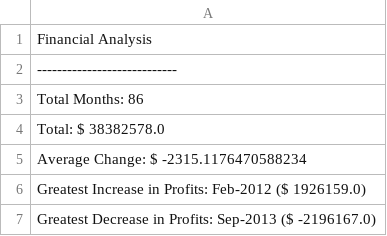
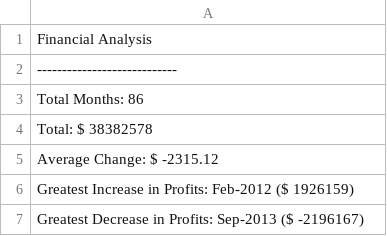
Before and after one commit to ChristianeCaula/python-challenge, a CSV file: PyBank/Financial_Analysis.csv, drawn as a sheet.

```diff
--- a/PyBank/Financial_Analysis.csv
+++ b/PyBank/Financial_Analysis.csv
@@ -3,5 +3,5 @@ Financial Analysis
 Total Months: 86
-Total: $ 38382578.0
-Average Change: $ -2315.1176470588234
-Greatest Increase in Profits: Feb-2012 ($ 1926159.0)
-Greatest Decrease in Profits: Sep-2013 ($ -2196167.0)
+Total: $ 38382578
+Average Change: $ -2315.12
+Greatest Increase in Profits: Feb-2012 ($ 1926159)
+Greatest Decrease in Profits: Sep-2013 ($ -2196167)
```
Also changed, not shown: 3 other files.
